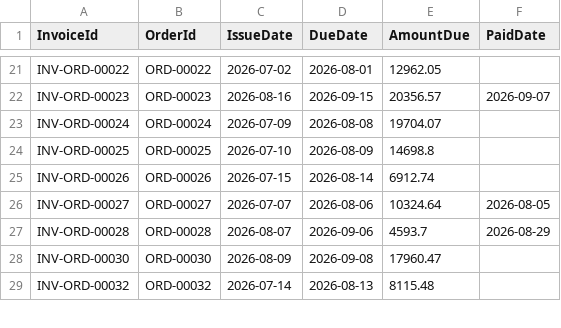
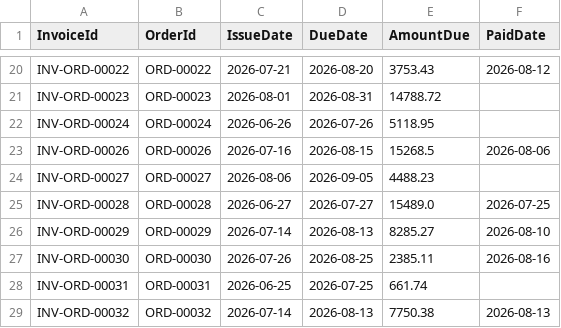
Before and after one commit to chriscrcodes/fabcon26-chocolate-factory, a CSV file: fabric/ontology/tables/invoice.csv, drawn as a sheet; only a part is shown, gaps mark what is left out; removed rows and columns are numbered as before the commit, all else as after; the diff covers the shown part only; the diff names each change by its address in the sheet, - before the commit and + after, or states it on an @@ line.

```diff
--- a/fabric/ontology/tables/invoice.csv
+++ b/fabric/ontology/tables/invoice.csv
-C20 (IssueDate): 2026-07-02
+C20 (IssueDate): 2026-07-21
-D20 (DueDate): 2026-08-01
+D20 (DueDate): 2026-08-20
-E20 (AmountDue): 12962.05
+E20 (AmountDue): 3753.43
-F20 (PaidDate): (empty)
+F20 (PaidDate): 2026-08-12
-C21 (IssueDate): 2026-08-16
+C21 (IssueDate): 2026-08-01
-D21 (DueDate): 2026-09-15
+D21 (DueDate): 2026-08-31
-E21 (AmountDue): 20356.57
+E21 (AmountDue): 14788.72
-F21 (PaidDate): 2026-09-07
+F21 (PaidDate): (empty)
-C22 (IssueDate): 2026-07-09
+C22 (IssueDate): 2026-06-26
-D22 (DueDate): 2026-08-08
+D22 (DueDate): 2026-07-26
-E22 (AmountDue): 19704.07
+E22 (AmountDue): 5118.95
-row 24: INV-ORD-00025 | ORD-00025 | 2026-07-10 | 2026-08-09 | 14698.8
-C23 (IssueDate): 2026-07-15
+C23 (IssueDate): 2026-07-16
-D23 (DueDate): 2026-08-14
+D23 (DueDate): 2026-08-15
-E23 (AmountDue): 6912.74
+E23 (AmountDue): 15268.5
-F23 (PaidDate): (empty)
+F23 (PaidDate): 2026-08-06
-C24 (IssueDate): 2026-07-07
+C24 (IssueDate): 2026-08-06
-D24 (DueDate): 2026-08-06
+D24 (DueDate): 2026-09-05
-E24 (AmountDue): 10324.64
+E24 (AmountDue): 4488.23
-F24 (PaidDate): 2026-08-05
+F24 (PaidDate): (empty)
-C25 (IssueDate): 2026-08-07
+C25 (IssueDate): 2026-06-27
-D25 (DueDate): 2026-09-06
+D25 (DueDate): 2026-07-27
-E25 (AmountDue): 4593.7
+E25 (AmountDue): 15489.0
-F25 (PaidDate): 2026-08-29
+F25 (PaidDate): 2026-07-25
+row 26: INV-ORD-00029 | ORD-00029 | 2026-07-14 | 2026-08-13 | 8285.27 | 2026-08-10
-C27 (IssueDate): 2026-08-09
+C27 (IssueDate): 2026-07-26
-D27 (DueDate): 2026-09-08
+D27 (DueDate): 2026-08-25
-E27 (AmountDue): 17960.47
+E27 (AmountDue): 2385.11
-F27 (PaidDate): (empty)
+F27 (PaidDate): 2026-08-16
+row 28: INV-ORD-00031 | ORD-00031 | 2026-06-25 | 2026-07-25 | 661.74
-E29 (AmountDue): 8115.48
+E29 (AmountDue): 7750.38
-F29 (PaidDate): (empty)
+F29 (PaidDate): 2026-08-13
```
Also changed, not shown: 3 added rows, 5 removed rows and 78 edited cells elsewhere in this file, fabric/ontology/tables/customer.csv, fabric/ontology/tables/inventory.csv, 23 other files.
